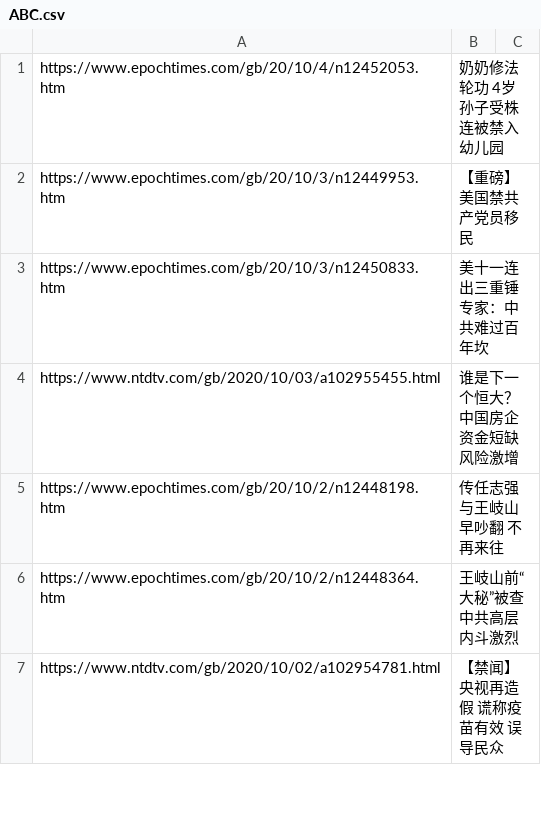
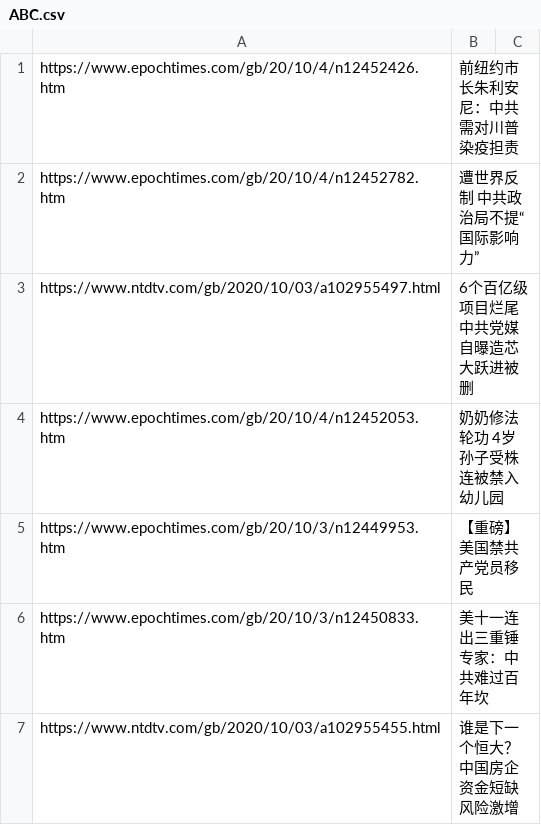
Before and after one commit to sendtruth2020/goodnews, a CSV file: indexes/ABC.csv, drawn as a sheet; only a part is shown; the shorter side is filled out with more unchanged rows; the diff names each change by its address in the sheet, - before the commit and + after, or states it on an @@ line.

Commit message:
Update ABC.csv

```diff
--- a/indexes/ABC.csv
+++ b/indexes/ABC.csv
+row 1: https://www.epochtimes.com/gb/20/10/4/n12452426.htm | 前纽约市长朱利安尼：中共需对川普染疫担责
+row 2: https://www.epochtimes.com/gb/20/10/4/n12452782.htm | 遭世界反制 中共政治局不提“国际影响力”
+row 3: https://www.ntdtv.com/gb/2020/10/03/a102955497.html | 6个百亿级项目烂尾 中共党媒自曝造芯大跃进被删
```
